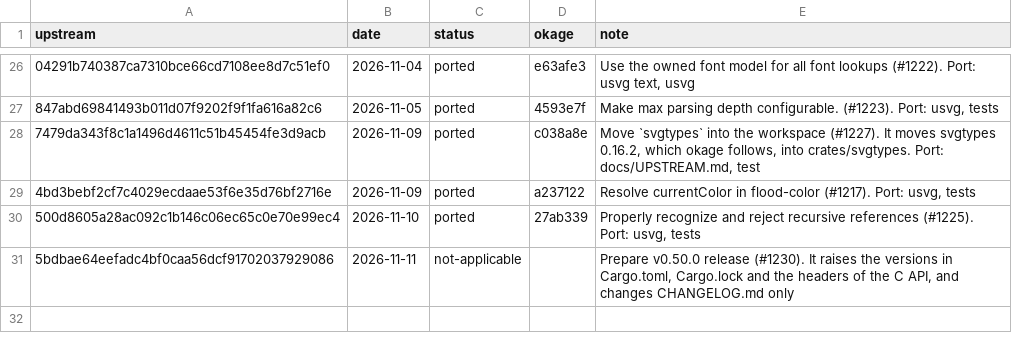
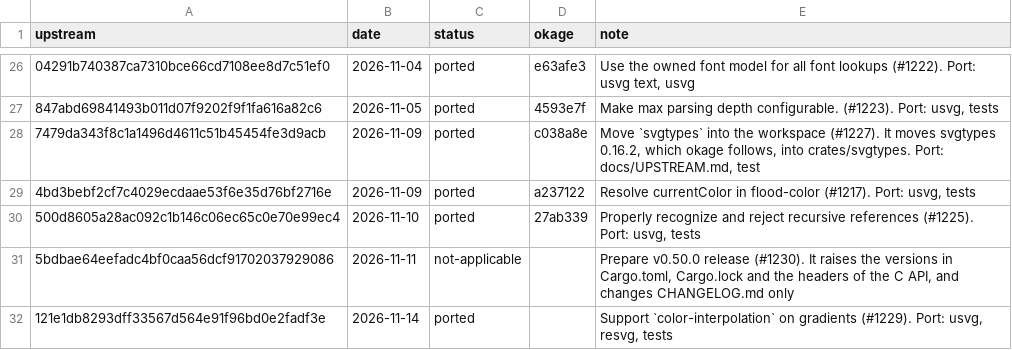
Before and after one commit to xo/okage, a TSV file: docs/upstream/resvg.tsv, drawn as a sheet; only a part is shown, gaps mark what is left out; the diff names each change by its address in the sheet, - before the commit and + after, or states it on an @@ line.

```diff
--- a/docs/upstream/resvg.tsv
+++ b/docs/upstream/resvg.tsv
+row 32: 121e1db8293dff33567d564e91f96bd0e2fadf3e | 2026-11-14 | ported |  | Support `color-interpolation` on gradients (#1229). Port: usvg, resvg, tests
```
Also changed, not shown: docs/upstream/upstreams.tsv, 15 other files.
